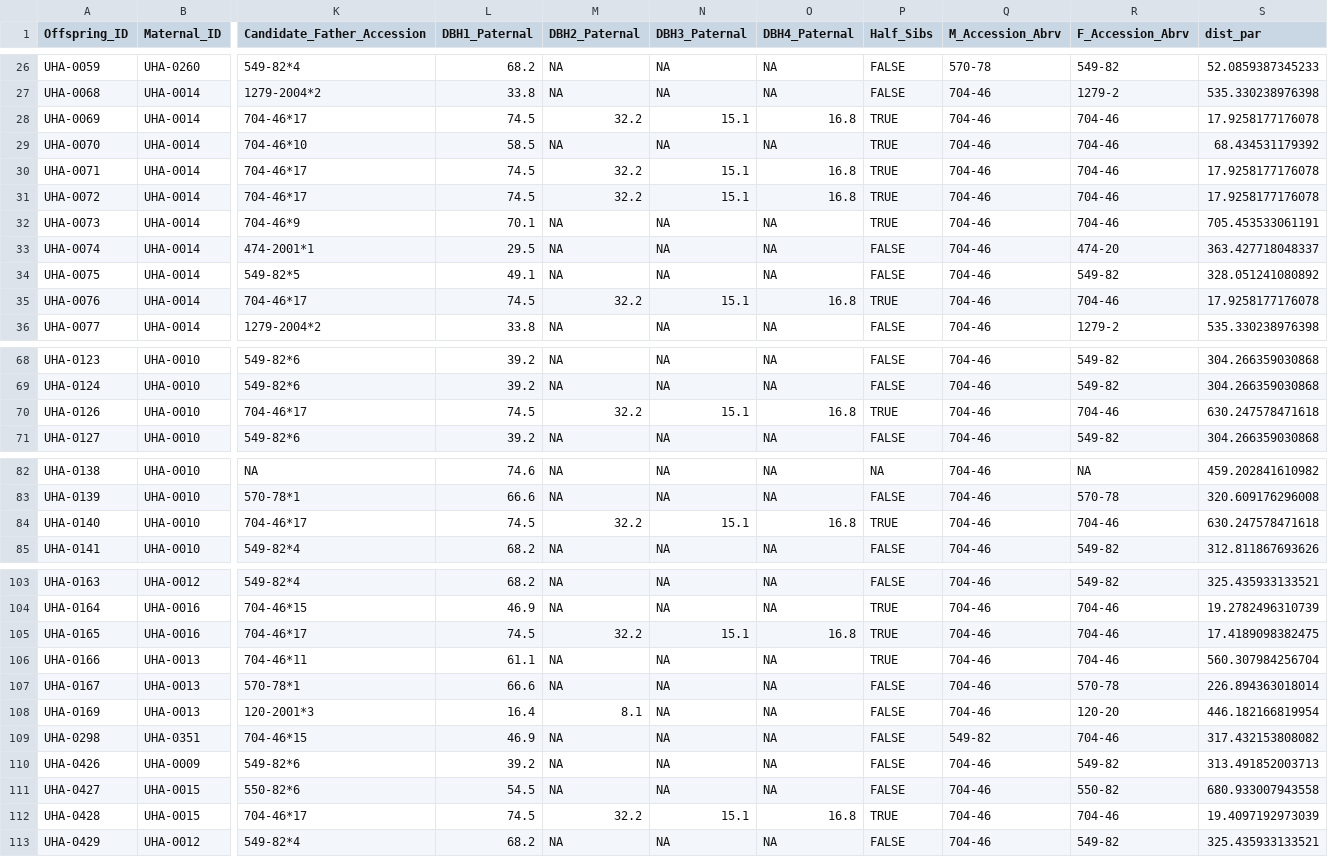
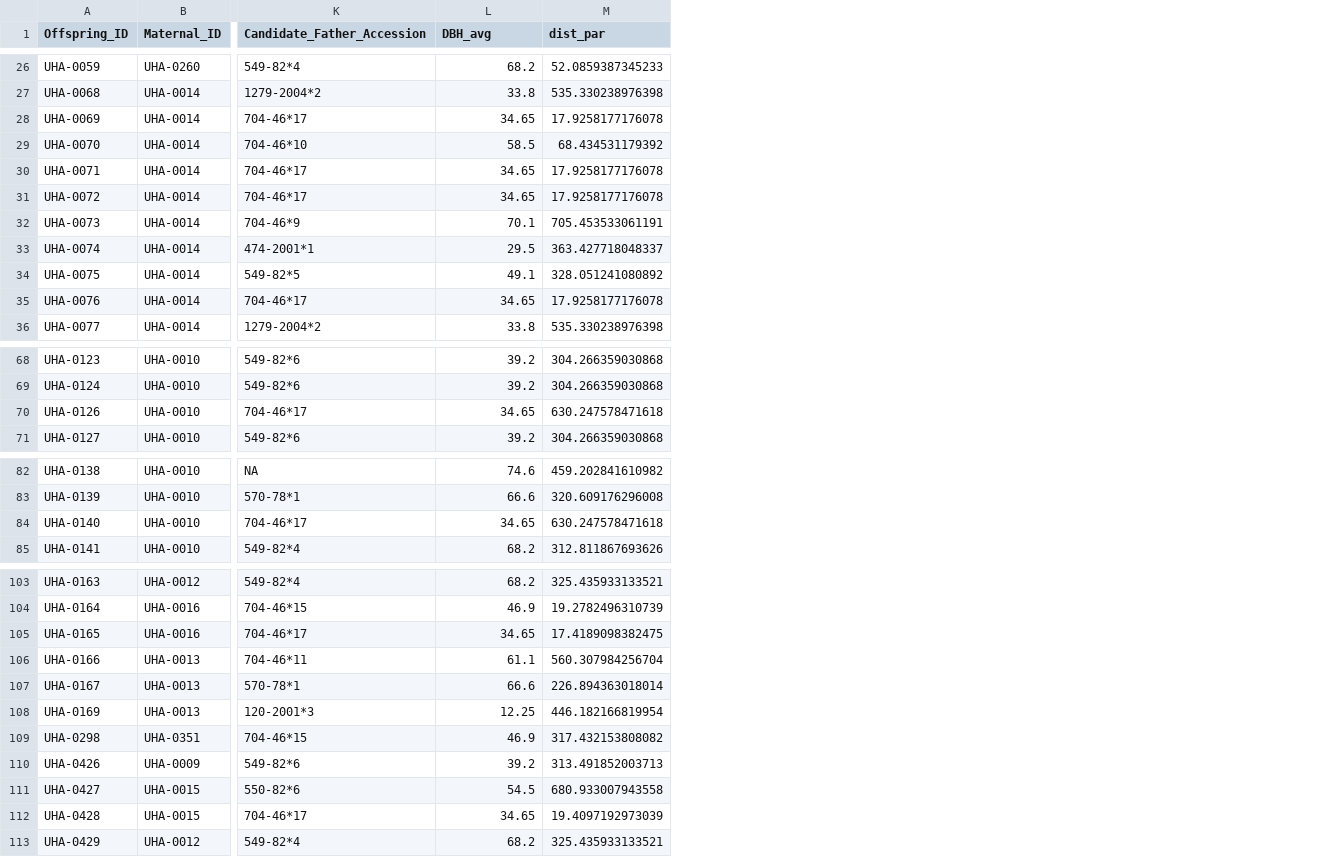
Before and after one commit to HobanLab/USBG_Hybrid_Acorns, a CSV file: Results/Parentage_Results/CSV_Files/UHA_HCF_all_loci_analysis_df.csv, drawn as a sheet; only a part is shown, gaps mark what is left out; the diff covers the shown part only; the diff names each change by its address in the sheet, - before the commit and + after, or states it on an @@ line.

```diff
--- a/Results/Parentage_Results/CSV_Files/UHA_HCF_all_loci_analysis_df.csv
+++ b/Results/Parentage_Results/CSV_Files/UHA_HCF_all_loci_analysis_df.csv
-column M (DBH2_Paternal), rows 26-36: NA | NA | 32.2 | NA | 32.2 | 32.2 | NA | NA | NA | 32.2 | NA; rows 68-71: NA | NA | 32.2 | NA; rows 82-85: NA | NA | 32.2 | NA; rows 103-113: NA | NA | 32.2 | NA | NA | 8.1 | NA | NA | NA | 32.2 | NA
-column N (DBH3_Paternal), rows 26-36: NA | NA | 15.1 | NA | 15.1 | 15.1 | NA | NA | NA | 15.1 | NA; rows 68-71: NA | NA | 15.1 | NA; rows 82-85: NA | NA | 15.1 | NA; rows 103-113: NA | NA | 15.1 | NA | NA | NA | NA | NA | NA | 15.1 | NA
-column O (DBH4_Paternal), rows 26-36: NA | NA | 16.8 | NA | 16.8 | 16.8 | NA | NA | NA | 16.8 | NA; rows 68-71: NA | NA | 16.8 | NA; rows 82-85: NA | NA | 16.8 | NA; rows 103-113: NA | NA | 16.8 | NA | NA | NA | NA | NA | NA | 16.8 | NA
-column P (Half_Sibs), rows 26-36: FALSE | FALSE | TRUE | TRUE | TRUE | TRUE | TRUE | FALSE | FALSE | TRUE | FALSE; rows 68-71: FALSE | FALSE | TRUE | FALSE; rows 82-85: NA | FALSE | TRUE | FALSE; rows 103-113: FALSE | TRUE | TRUE | TRUE | FALSE | FALSE | FALSE | FALSE | FALSE | TRUE | FALSE
-column Q (M_Accession_Abrv), rows 26-36: 570-78 | 704-46 | 704-46 | 704-46 | 704-46 | 704-46 | 704-46 | 704-46 | 704-46 | 704-46 | 704-46; rows 68-71: all 704-46; rows 82-85: all 704-46; rows 103-113: 704-46 | 704-46 | 704-46 | 704-46 | 704-46 | 704-46 | 549-82 | 704-46 | 704-46 | 704-46 | 704-46
-column R (F_Accession_Abrv), rows 26-36: 549-82 | 1279-2 | 704-46 | 704-46 | 704-46 | 704-46 | 704-46 | 474-20 | 549-82 | 704-46 | 1279-2; rows 68-71: 549-82 | 549-82 | 704-46 | 549-82; rows 82-85: NA | 570-78 | 704-46 | 549-82; rows 103-113: 549-82 | 704-46 | 704-46 | 704-46 | 570-78 | 120-20 | 704-46 | 549-82 | 550-82 | 704-46 | 549-82
-L1: DBH1_Paternal
+L1: DBH_avg
-L28 (DBH_avg): 74.5
+L28 (DBH_avg): 34.65
-L30:L31 (DBH_avg): 74.5
+L30:L31 (DBH_avg): 34.65
-L35 (DBH_avg): 74.5
+L35 (DBH_avg): 34.65
-L70 (DBH_avg): 74.5
+L70 (DBH_avg): 34.65
-L84 (DBH_avg): 74.5
+L84 (DBH_avg): 34.65
-L105 (DBH_avg): 74.5
+L105 (DBH_avg): 34.65
-L108 (DBH_avg): 16.4
+L108 (DBH_avg): 12.25
-L112 (DBH_avg): 74.5
+L112 (DBH_avg): 34.65
```
Also changed, not shown: 11 edited cells elsewhere in this file, Results/Parentage_Results/CSV_Files/UHA_HCF_red_loci_analysis_df.csv, Results/Parentage_Results/CSV_Files/UHA_all_loci_analysis_df.csv, 37 other files.
